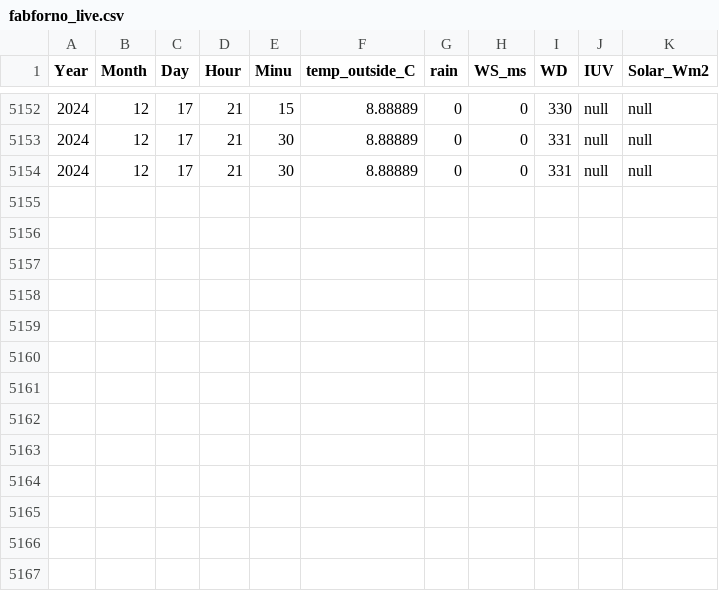
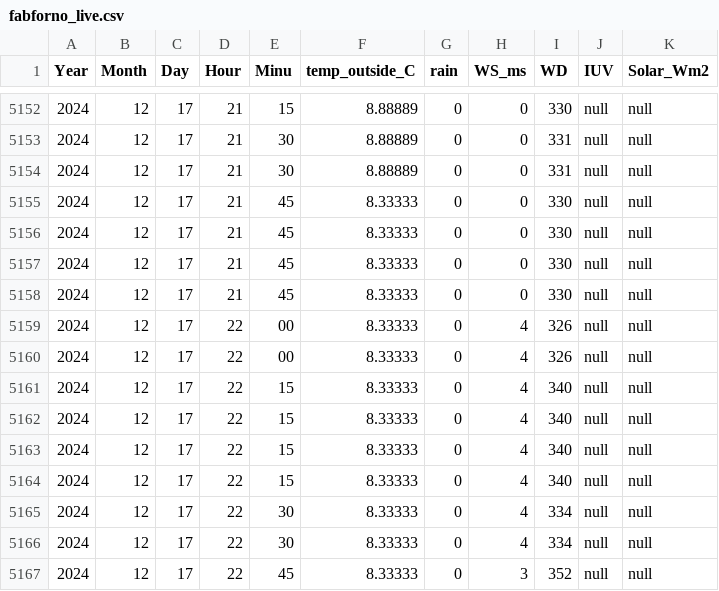
Before and after one commit to LudCano/pluvio-plots, a CSV file: FabForno/fabforno_live.csv, drawn as a sheet; only a part is shown, gaps mark what is left out.

```diff
--- a/FabForno/fabforno_live.csv
+++ b/FabForno/fabforno_live.csv
@@ -5154 +5154,14 @@ Year,Month,Day,Hour,Minu,temp_outside_C,rain,WS_ms,WD,IUV,Solar_Wm2
 2024,12,17,21,30,8.88889,0,0,331,null,null
+2024,12,17,21,45,8.33333,0,0,330,null,null
+2024,12,17,21,45,8.33333,0,0,330,null,null
+2024,12,17,21,45,8.33333,0,0,330,null,null
+2024,12,17,21,45,8.33333,0,0,330,null,null
+2024,12,17,22,00,8.33333,0,4,326,null,null
+2024,12,17,22,00,8.33333,0,4,326,null,null
+2024,12,17,22,15,8.33333,0,4,340,null,null
+2024,12,17,22,15,8.33333,0,4,340,null,null
+2024,12,17,22,15,8.33333,0,4,340,null,null
+2024,12,17,22,15,8.33333,0,4,340,null,null
+2024,12,17,22,30,8.33333,0,4,334,null,null
+2024,12,17,22,30,8.33333,0,4,334,null,null
+2024,12,17,22,45,8.33333,0,3,352,null,null
```
Also changed, not shown: CotaCota/cota_cota_live.csv, CotaCota/rain2024_live.csv, 5 other files.
